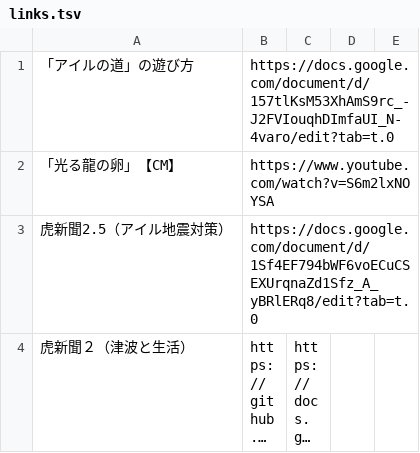
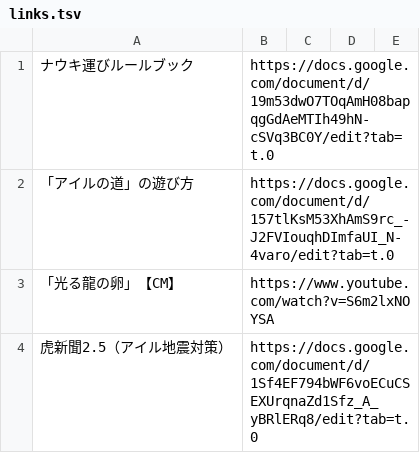
Before and after one commit to sozysozbot/bixe, a TSV file: preprocess/links.tsv, drawn as a sheet; only a part is shown; the shorter side is filled out with more unchanged rows; long unchanged cells end in …; the diff names each change by its address in the sheet, - before the commit and + after, or states it on an @@ line.

```diff
--- a/preprocess/links.tsv
+++ b/preprocess/links.tsv
+row 1: ナウキ運びルールブック | https://docs.google.com/document/d/19m53dwO7TOqAmH08bapqgGdAeMTIh49hN-cSVq3BC0Y/edit?tab=t.0
```
Also changed, not shown: preprocess/words.tsv, 12 other files.
